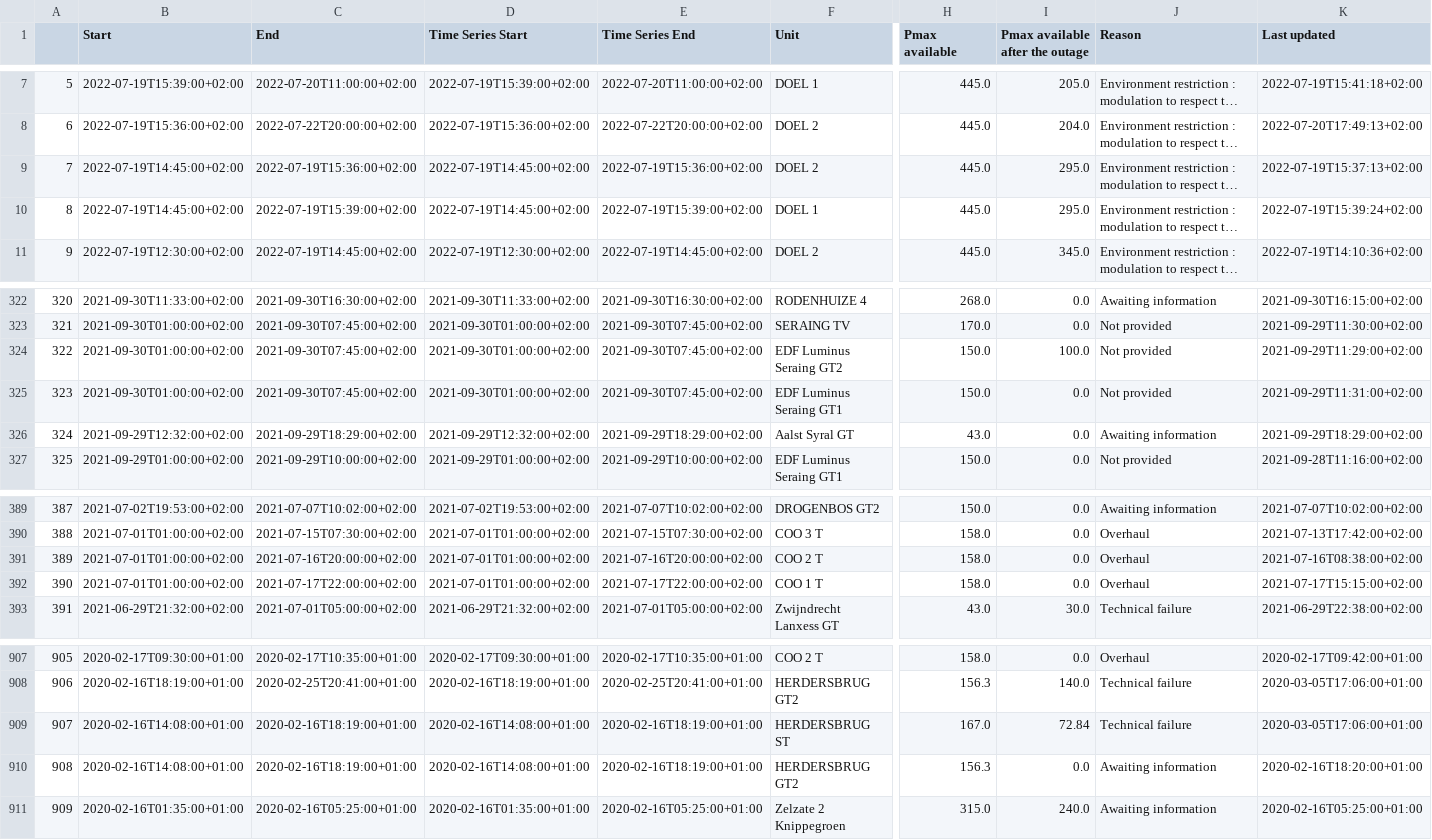
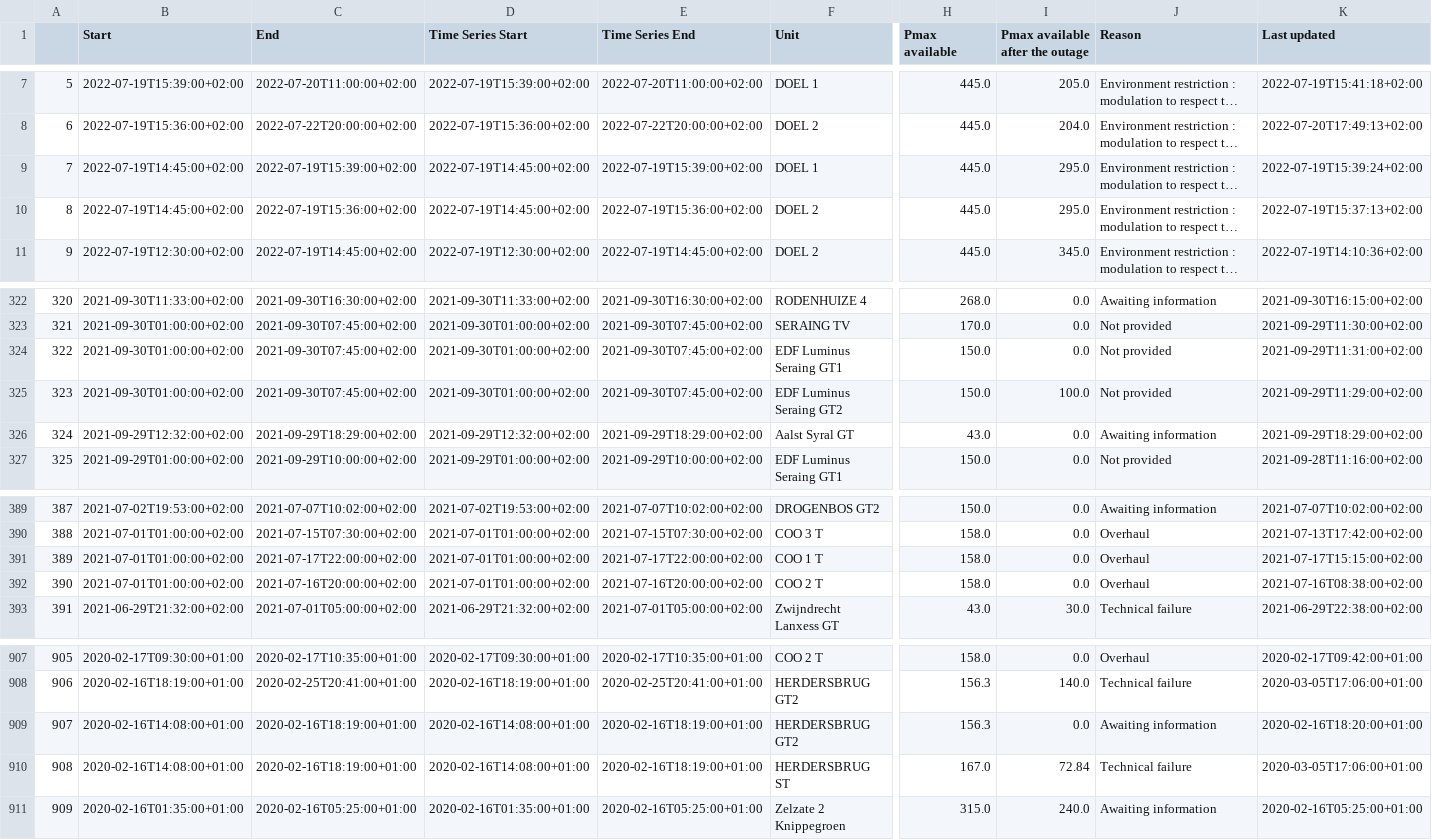
Before and after one commit to journinho/elia-opendata, a CSV file: Unplanned_unavailibilities.csv, drawn as a sheet; only a part is shown, gaps mark what is left out; long unchanged cells end in …; the diff covers the shown part only; the diff names each change by its address in the sheet, - before the commit and + after, or states it on an @@ line.

Commit message:
Latest data: Sat Jul 23 12:09:49 UTC 2022

```diff
--- a/Unplanned_unavailibilities.csv
+++ b/Unplanned_unavailibilities.csv
-C9 (End): 2022-07-19T15:36:00+02:00
+C9 (End): 2022-07-19T15:39:00+02:00
-E9 (Time Series End): 2022-07-19T15:36:00+02:00
+E9 (Time Series End): 2022-07-19T15:39:00+02:00
-F9 (Unit): DOEL 2
+F9 (Unit): DOEL 1
-K9 (Last updated): 2022-07-19T15:37:13+02:00
+K9 (Last updated): 2022-07-19T15:39:24+02:00
-C10 (End): 2022-07-19T15:39:00+02:00
+C10 (End): 2022-07-19T15:36:00+02:00
-E10 (Time Series End): 2022-07-19T15:39:00+02:00
+E10 (Time Series End): 2022-07-19T15:36:00+02:00
-F10 (Unit): DOEL 1
+F10 (Unit): DOEL 2
-K10 (Last updated): 2022-07-19T15:39:24+02:00
+K10 (Last updated): 2022-07-19T15:37:13+02:00
-F324 (Unit): EDF Luminus Seraing GT2
+F324 (Unit): EDF Luminus Seraing GT1
-I324 (Pmax available after the outage): 100.0
+I324 (Pmax available after the outage): 0.0
-K324 (Last updated): 2021-09-29T11:29:00+02:00
+K324 (Last updated): 2021-09-29T11:31:00+02:00
-F325 (Unit): EDF Luminus Seraing GT1
+F325 (Unit): EDF Luminus Seraing GT2
-I325 (Pmax available after the outage): 0.0
+I325 (Pmax available after the outage): 100.0
-K325 (Last updated): 2021-09-29T11:31:00+02:00
+K325 (Last updated): 2021-09-29T11:29:00+02:00
-C391 (End): 2021-07-16T20:00:00+02:00
+C391 (End): 2021-07-17T22:00:00+02:00
-E391 (Time Series End): 2021-07-16T20:00:00+02:00
+E391 (Time Series End): 2021-07-17T22:00:00+02:00
-F391 (Unit): COO 2 T
+F391 (Unit): COO 1 T
-K391 (Last updated): 2021-07-16T08:38:00+02:00
+K391 (Last updated): 2021-07-17T15:15:00+02:00
-C392 (End): 2021-07-17T22:00:00+02:00
+C392 (End): 2021-07-16T20:00:00+02:00
-E392 (Time Series End): 2021-07-17T22:00:00+02:00
+E392 (Time Series End): 2021-07-16T20:00:00+02:00
-F392 (Unit): COO 1 T
+F392 (Unit): COO 2 T
-K392 (Last updated): 2021-07-17T15:15:00+02:00
+K392 (Last updated): 2021-07-16T08:38:00+02:00
-F909 (Unit): HERDERSBRUG ST
+F909 (Unit): HERDERSBRUG GT2
-H909 (Pmax available): 167.0
+H909 (Pmax available): 156.3
-I909 (Pmax available after the outage): 72.84
+I909 (Pmax available after the outage): 0.0
-J909 (Reason): Technical failure
+J909 (Reason): Awaiting information
-K909 (Last updated): 2020-03-05T17:06:00+01:00
+K909 (Last updated): 2020-02-16T18:20:00+01:00
-F910 (Unit): HERDERSBRUG GT2
+F910 (Unit): HERDERSBRUG ST
-H910 (Pmax available): 156.3
+H910 (Pmax available): 167.0
-I910 (Pmax available after the outage): 0.0
+I910 (Pmax available after the outage): 72.84
-J910 (Reason): Awaiting information
+J910 (Reason): Technical failure
-K910 (Last updated): 2020-02-16T18:20:00+01:00
+K910 (Last updated): 2020-03-05T17:06:00+01:00
```
Also changed, not shown: 58 edited cells elsewhere in this file.
